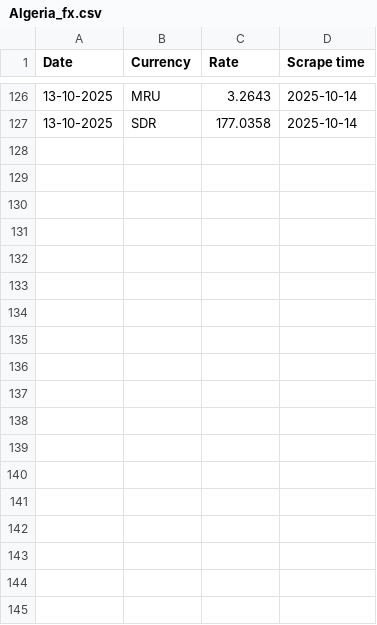
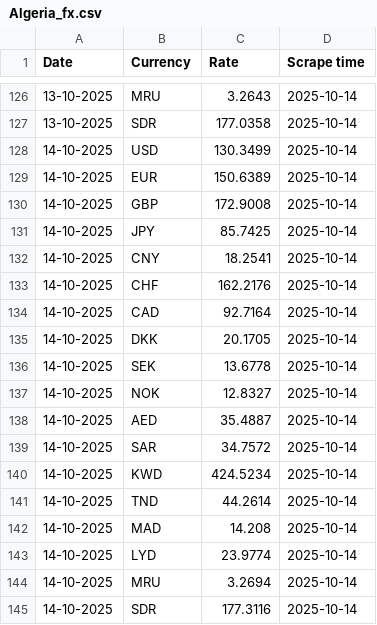
Before and after one commit to Imr-u/Algeria_fx, a CSV file: Algeria_fx.csv, drawn as a sheet; only a part is shown, gaps mark what is left out; the diff names each change by its address in the sheet, - before the commit and + after, or states it on an @@ line.

```diff
--- a/Algeria_fx.csv
+++ b/Algeria_fx.csv
+row 128: 14-10-2025 | USD | 130.3499 | 2025-10-14
+row 129: 14-10-2025 | EUR | 150.6389 | 2025-10-14
+row 130: 14-10-2025 | GBP | 172.9008 | 2025-10-14
+row 131: 14-10-2025 | JPY | 85.7425 | 2025-10-14
+row 132: 14-10-2025 | CNY | 18.2541 | 2025-10-14
+row 133: 14-10-2025 | CHF | 162.2176 | 2025-10-14
+row 134: 14-10-2025 | CAD | 92.7164 | 2025-10-14
+row 135: 14-10-2025 | DKK | 20.1705 | 2025-10-14
+row 136: 14-10-2025 | SEK | 13.6778 | 2025-10-14
+row 137: 14-10-2025 | NOK | 12.8327 | 2025-10-14
+row 138: 14-10-2025 | AED | 35.4887 | 2025-10-14
+row 139: 14-10-2025 | SAR | 34.7572 | 2025-10-14
+row 140: 14-10-2025 | KWD | 424.5234 | 2025-10-14
+row 141: 14-10-2025 | TND | 44.2614 | 2025-10-14
+row 142: 14-10-2025 | MAD | 14.208 | 2025-10-14
+row 143: 14-10-2025 | LYD | 23.9774 | 2025-10-14
+row 144: 14-10-2025 | MRU | 3.2694 | 2025-10-14
+row 145: 14-10-2025 | SDR | 177.3116 | 2025-10-14
```
